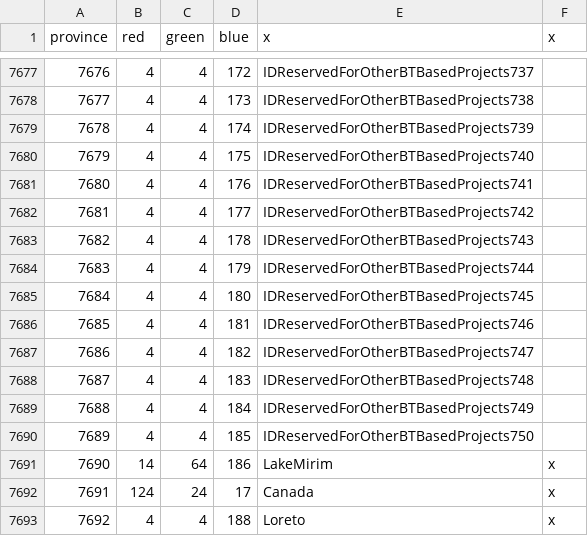
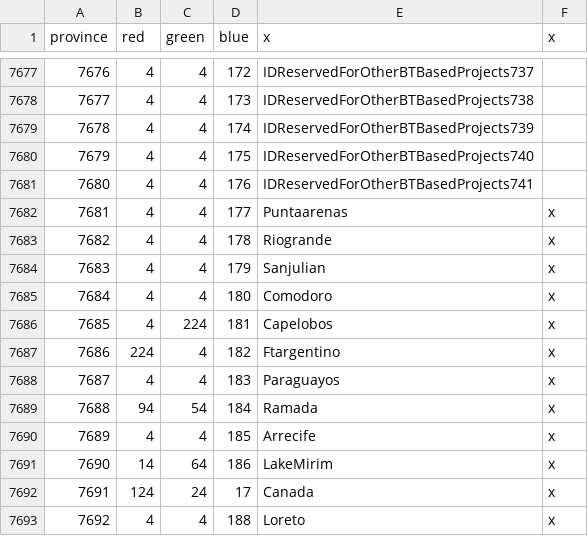
Before and after one commit to AlejandroGiner/Lux-in-Tenebris, a CSV file: map/definition.csv, drawn as a sheet; only a part is shown, gaps mark what is left out.

```diff
--- a/map/definition.csv
+++ b/map/definition.csv
@@ -7681,11 +7681,11 @@ province;red;green;blue;x;x
 7680;4;4;176;IDReservedForOtherBTBasedProjects741
-7681;4;4;177;IDReservedForOtherBTBasedProjects742
-7682;4;4;178;IDReservedForOtherBTBasedProjects743
-7683;4;4;179;IDReservedForOtherBTBasedProjects744
-7684;4;4;180;IDReservedForOtherBTBasedProjects745
-7685;4;4;181;IDReservedForOtherBTBasedProjects746
-7686;4;4;182;IDReservedForOtherBTBasedProjects747
-7687;4;4;183;IDReservedForOtherBTBasedProjects748
-7688;4;4;184;IDReservedForOtherBTBasedProjects749
-7689;4;4;185;IDReservedForOtherBTBasedProjects750
+7681;4;4;177;Puntaarenas;x
+7682;4;4;178;Riogrande;x
+7683;4;4;179;Sanjulian;x
+7684;4;4;180;Comodoro;x
+7685;4;224;181;Capelobos;x
+7686;224;4;182;Ftargentino;x
+7687;4;4;183;Paraguayos;x
+7688;94;54;184;Ramada;x
+7689;4;4;185;Arrecife;x
 7690;14;64;186;LakeMirim;x
```
Also changed, not shown: map/adjacencies.csv, 21 other files.
